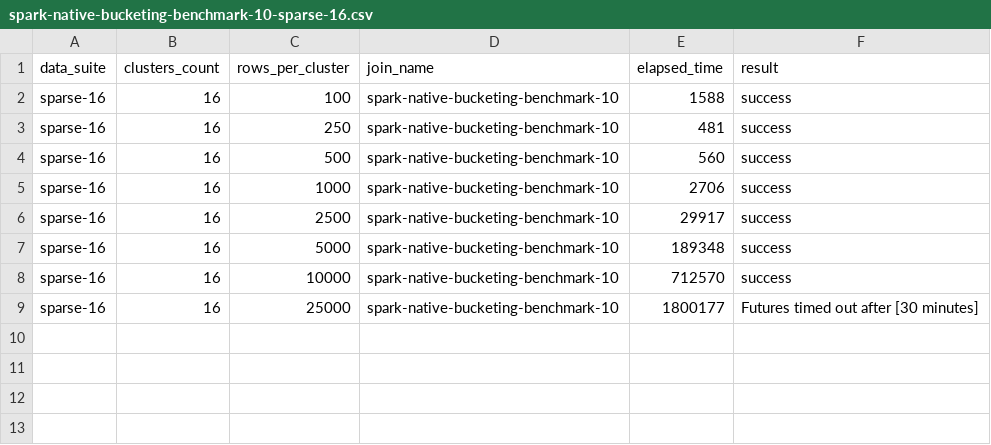
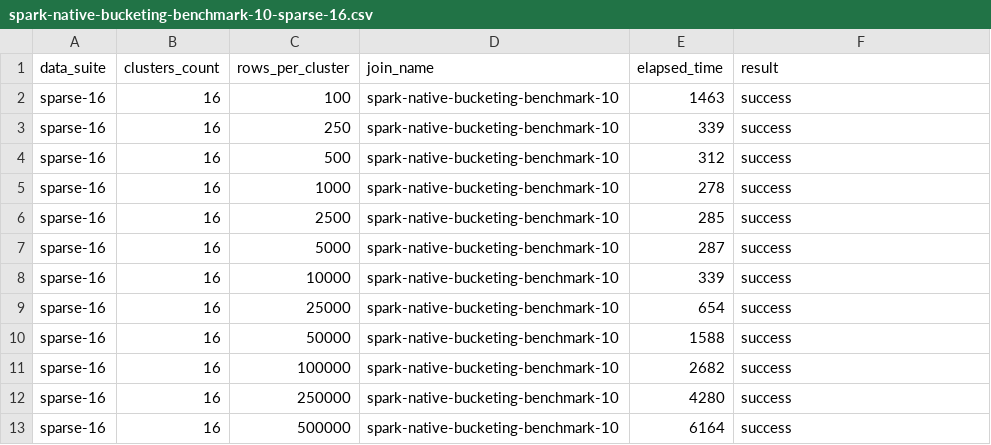
Before and after one commit to amadeusz-kosik/interwalled, a CSV file: jupyter-lab/data/benchmark-01/spark-native-bucketing-benchmark-10-sparse-16.csv, drawn as a sheet.

```diff
--- a/jupyter-lab/data/benchmark-01/spark-native-bucketing-benchmark-10-sparse-16.csv
+++ b/jupyter-lab/data/benchmark-01/spark-native-bucketing-benchmark-10-sparse-16.csv
@@ -1,9 +1,13 @@
 data_suite,clusters_count,rows_per_cluster,join_name,elapsed_time,result
-sparse-16,16,100,spark-native-bucketing-benchmark-10,1588,success
-sparse-16,16,250,spark-native-bucketing-benchmark-10,481,success
-sparse-16,16,500,spark-native-bucketing-benchmark-10,560,success
-sparse-16,16,1000,spark-native-bucketing-benchmark-10,2706,success
-sparse-16,16,2500,spark-native-bucketing-benchmark-10,29917,success
-sparse-16,16,5000,spark-native-bucketing-benchmark-10,189348,success
-sparse-16,16,10000,spark-native-bucketing-benchmark-10,712570,success
-sparse-16,16,25000,spark-native-bucketing-benchmark-10,1800177,Futures timed out after [30 minutes]
+sparse-16,16,100,spark-native-bucketing-benchmark-10,1463,success
+sparse-16,16,250,spark-native-bucketing-benchmark-10,339,success
+sparse-16,16,500,spark-native-bucketing-benchmark-10,312,success
+sparse-16,16,1000,spark-native-bucketing-benchmark-10,278,success
+sparse-16,16,2500,spark-native-bucketing-benchmark-10,285,success
+sparse-16,16,5000,spark-native-bucketing-benchmark-10,287,success
+sparse-16,16,10000,spark-native-bucketing-benchmark-10,339,success
+sparse-16,16,25000,spark-native-bucketing-benchmark-10,654,success
+sparse-16,16,50000,spark-native-bucketing-benchmark-10,1588,success
+sparse-16,16,100000,spark-native-bucketing-benchmark-10,2682,success
+sparse-16,16,250000,spark-native-bucketing-benchmark-10,4280,success
+sparse-16,16,500000,spark-native-bucketing-benchmark-10,6164,success
```
Also changed, not shown: jupyter-lab/data/benchmark-01/broadcast-ailist-benchmark-sparse-16.csv, jupyter-lab/data/benchmark-01/partitioned-ailist-benchmark-100-sparse-16.csv, 45 other files.
